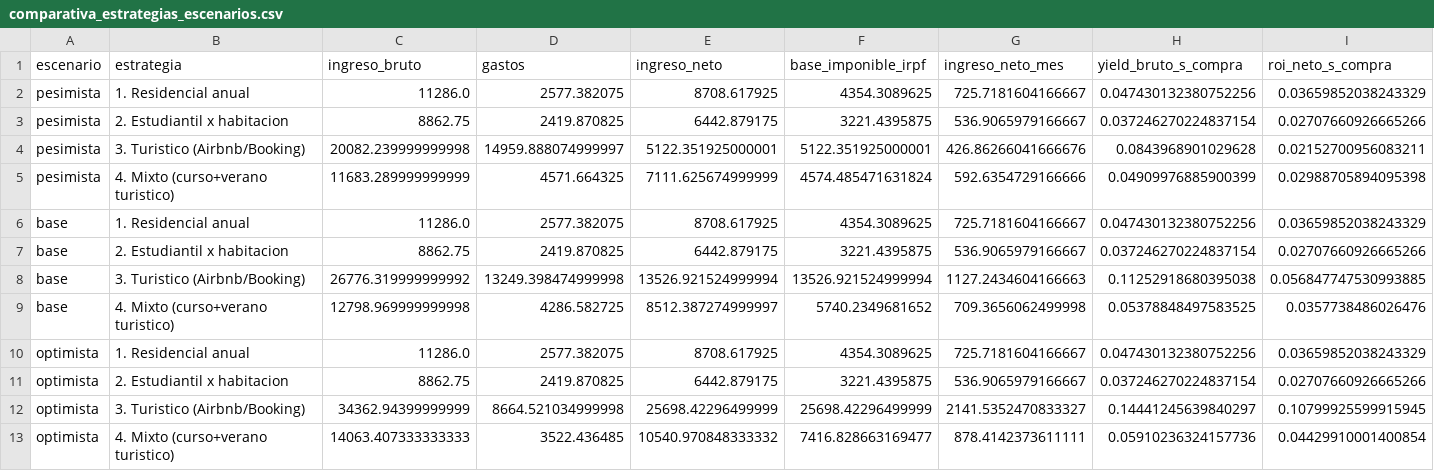
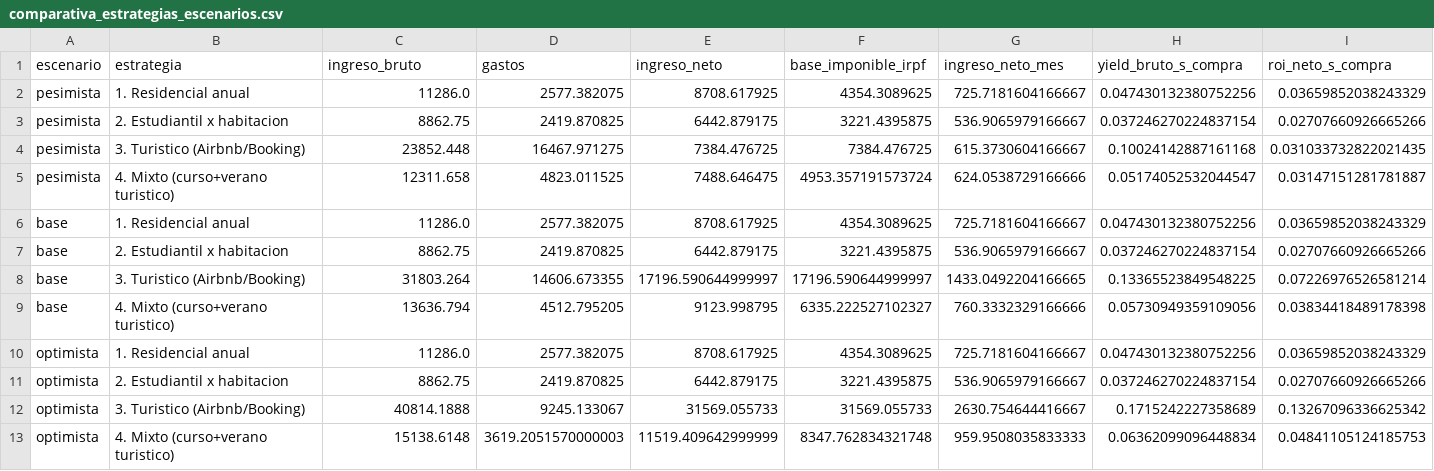
Before and after one commit to janirasl/A.R-san-vicente, a CSV file: eda/comparativa_estrategias_escenarios.csv, drawn as a sheet; only a part is shown; removed rows and columns are numbered as before the commit, all else as after; rows hold the shown columns only; the diff names each change by its address in the sheet, - before the commit and + after, or states it on an @@ line.

Commit message:
Amplia la muestra turistica: busqueda acotada por mapa al municipio, 3 fechas y Booking. Hallazgo: el parque turistico de SVR son mayoritariamente villas, solo 4 pisos comparables al arquetipo

```diff
--- a/eda/comparativa_estrategias_escenarios.csv
+++ b/eda/comparativa_estrategias_escenarios.csv
-row 4: pesimista | 3. Turistico (Airbnb/Booking) | 20082.239999999998 | 14959.888074999997 | 5122.351925000001 | 5122.351925000001 | 426.86266041666676 | 0.0843968901029628 | 0.02152700956083211
-row 5: pesimista | 4. Mixto (curso+verano turistico) | 11683.289999999999 | 4571.664325 | 7111.625674999999 | 4574.485471631824 | 592.6354729166666 | 0.04909976885900399 | 0.02988705894095398
+row 4: pesimista | 3. Turistico (Airbnb/Booking) | 23852.448 | 16467.971275 | 7384.476725 | 7384.476725 | 615.3730604166667 | 0.10024142887161168 | 0.031033732822021435
+row 5: pesimista | 4. Mixto (curso+verano turistico) | 12311.658 | 4823.011525 | 7488.646475 | 4953.357191573724 | 624.0538729166666 | 0.05174052532044547 | 0.03147151281781887
-row 8: base | 3. Turistico (Airbnb/Booking) | 26776.319999999992 | 13249.398474999998 | 13526.921524999994 | 13526.921524999994 | 1127.2434604166663 | 0.11252918680395038 | 0.056847747530993885
-row 9: base | 4. Mixto (curso+verano turistico) | 12798.969999999998 | 4286.582725 | 8512.387274999997 | 5740.2349681652 | 709.3656062499998 | 0.05378848497583525 | 0.0357738486026476
+row 8: base | 3. Turistico (Airbnb/Booking) | 31803.264 | 14606.673355 | 17196.590644999997 | 17196.590644999997 | 1433.0492204166665 | 0.13365523849548225 | 0.07226976526581214
+row 9: base | 4. Mixto (curso+verano turistico) | 13636.794 | 4512.795205 | 9123.998795 | 6335.222527102327 | 760.3332329166666 | 0.05730949359109056 | 0.03834418489178398
-row 12: optimista | 3. Turistico (Airbnb/Booking) | 34362.94399999999 | 8664.521034999998 | 25698.42296499999 | 25698.42296499999 | 2141.5352470833327 | 0.14441245639840297 | 0.10799925599915945
-row 13: optimista | 4. Mixto (curso+verano turistico) | 14063.407333333333 | 3522.436485 | 10540.970848333332 | 7416.828663169477 | 878.4142373611111 | 0.05910236324157736 | 0.04429910001400854
+row 12: optimista | 3. Turistico (Airbnb/Booking) | 40814.1888 | 9245.133067 | 31569.055733 | 31569.055733 | 2630.754644416667 | 0.1715242227358689 | 0.13267096336625342
+row 13: optimista | 4. Mixto (curso+verano turistico) | 15138.6148 | 3619.2051570000003 | 11519.409642999999 | 8347.762834321748 | 959.9508035833333 | 0.06362099096448834 | 0.04841105124185753
```
Also changed, not shown: eda/costes_turistico_desglose.csv, eda/datos_observados.csv, 7 other files.
